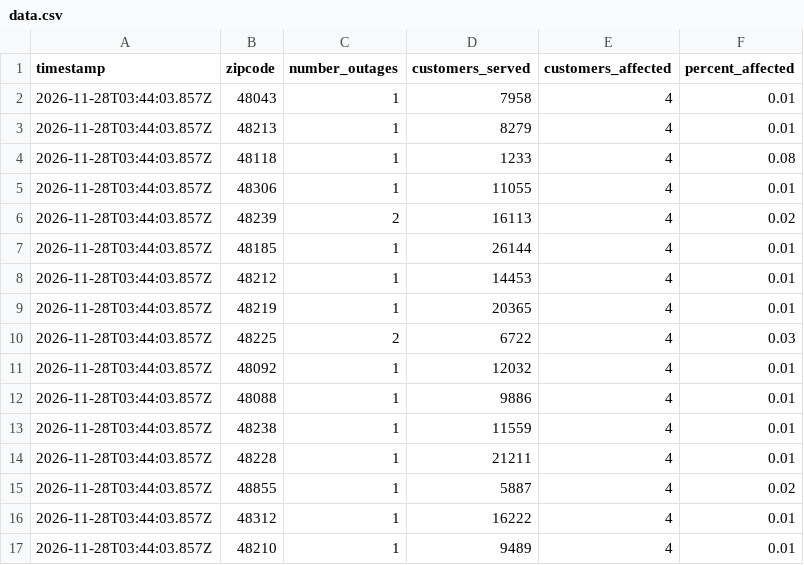
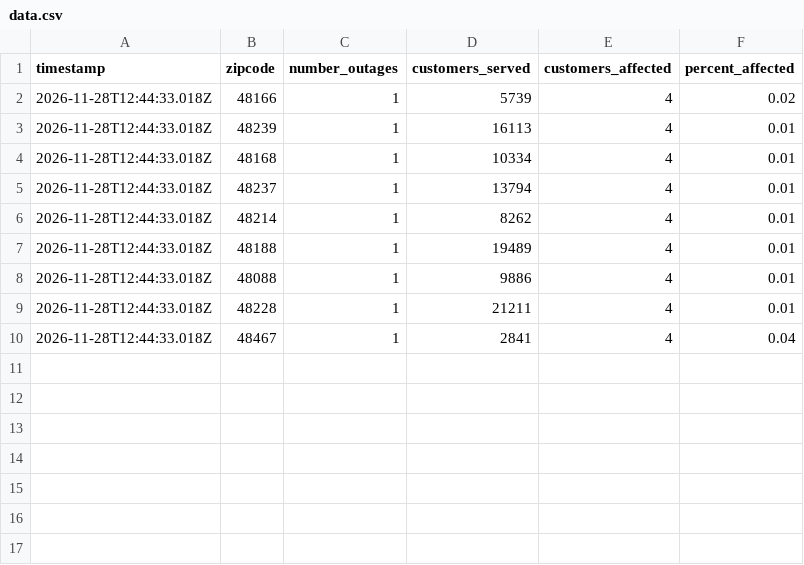
Before and after one commit to michigandaily/dte-outage-tracker, a CSV file: data.csv, drawn as a sheet.

```diff
--- a/data.csv
+++ b/data.csv
@@ -1,17 +1,10 @@
 timestamp,zipcode,number_outages,customers_served,customers_affected,percent_affected
-2026-11-28T03:44:03.857Z,48043,1,7958,4,0.01
-2026-11-28T03:44:03.857Z,48213,1,8279,4,0.01
-2026-11-28T03:44:03.857Z,48118,1,1233,4,0.08
-2026-11-28T03:44:03.857Z,48306,1,11055,4,0.01
-2026-11-28T03:44:03.857Z,48239,2,16113,4,0.02
-2026-11-28T03:44:03.857Z,48185,1,26144,4,0.01
-2026-11-28T03:44:03.857Z,48212,1,14453,4,0.01
-2026-11-28T03:44:03.857Z,48219,1,20365,4,0.01
-2026-11-28T03:44:03.857Z,48225,2,6722,4,0.03
-2026-11-28T03:44:03.857Z,48092,1,12032,4,0.01
-2026-11-28T03:44:03.857Z,48088,1,9886,4,0.01
-2026-11-28T03:44:03.857Z,48238,1,11559,4,0.01
-2026-11-28T03:44:03.857Z,48228,1,21211,4,0.01
-2026-11-28T03:44:03.857Z,48855,1,5887,4,0.02
-2026-11-28T03:44:03.857Z,48312,1,16222,4,0.01
-2026-11-28T03:44:03.857Z,48210,1,9489,4,0.01
+2026-11-28T12:44:33.018Z,48166,1,5739,4,0.02
+2026-11-28T12:44:33.018Z,48239,1,16113,4,0.01
+2026-11-28T12:44:33.018Z,48168,1,10334,4,0.01
+2026-11-28T12:44:33.018Z,48237,1,13794,4,0.01
+2026-11-28T12:44:33.018Z,48214,1,8262,4,0.01
+2026-11-28T12:44:33.018Z,48188,1,19489,4,0.01
+2026-11-28T12:44:33.018Z,48088,1,9886,4,0.01
+2026-11-28T12:44:33.018Z,48228,1,21211,4,0.01
+2026-11-28T12:44:33.018Z,48467,1,2841,4,0.04
```
Also changed, not shown: 2 other files.
